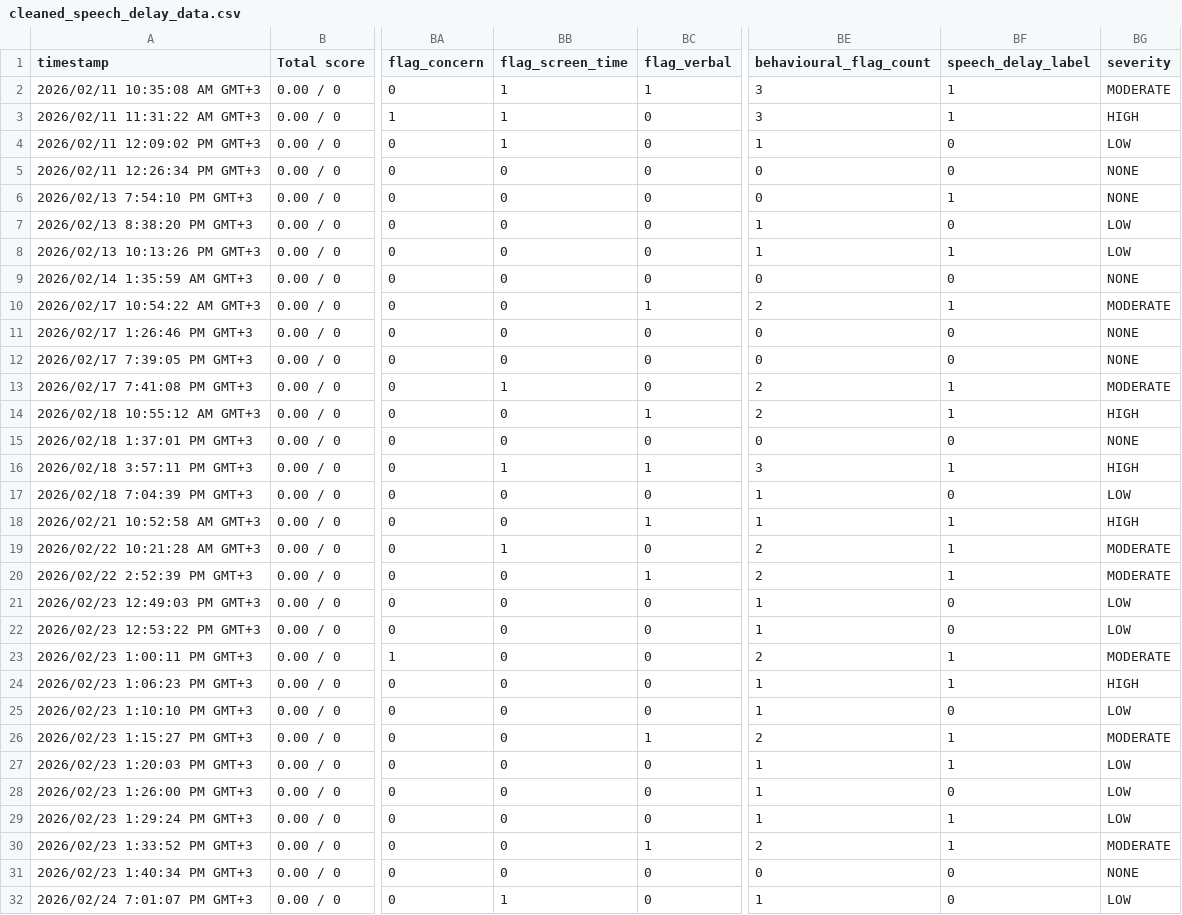
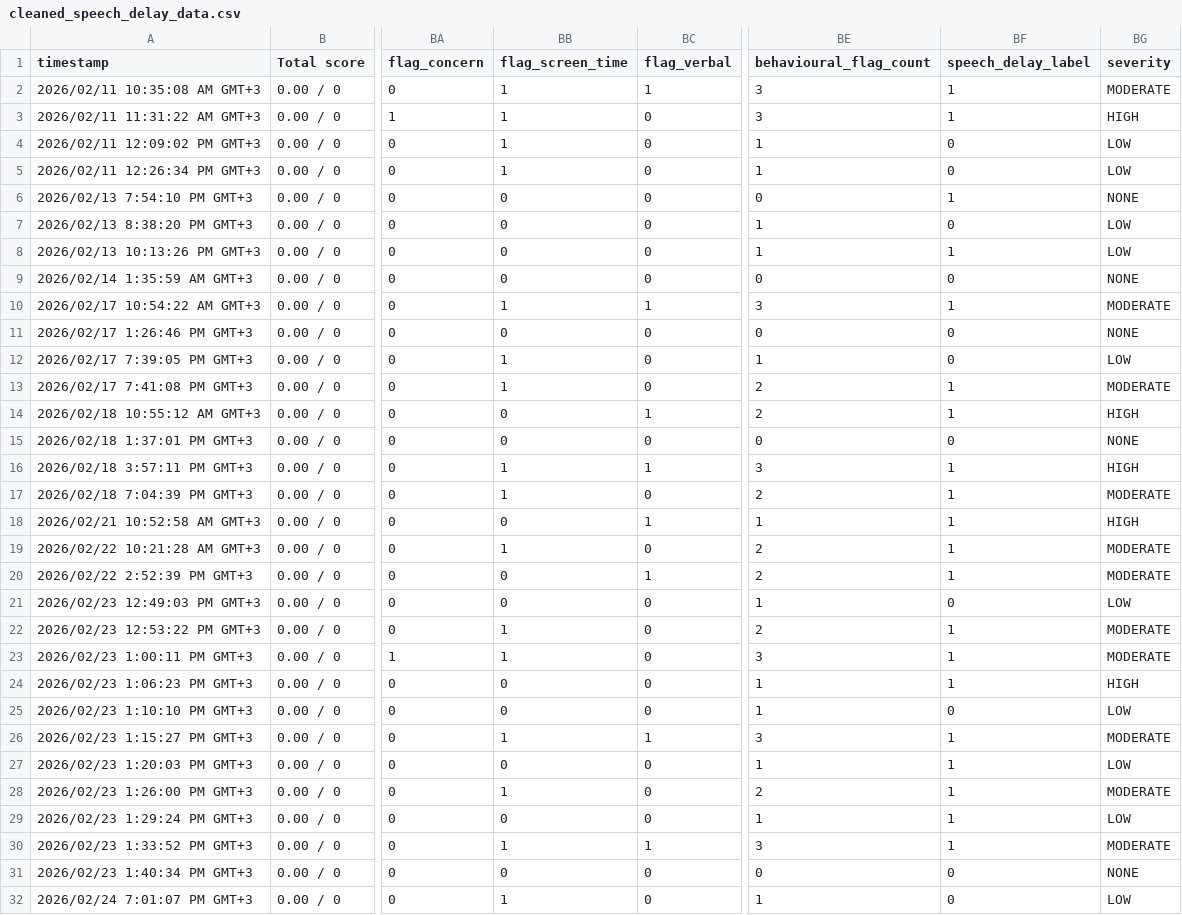
Before and after one commit to JosphineNyokabi/Speech-Delay-App, a CSV file: cleaned_speech_delay_data.csv, drawn as a sheet; only a part is shown, gaps mark what is left out; the diff covers the shown part only; the diff names each change by its address in the sheet, - before the commit and + after, or states it on an @@ line.

```diff
--- a/cleaned_speech_delay_data.csv
+++ b/cleaned_speech_delay_data.csv
-BB5 (flag_screen_time): 0
+BB5 (flag_screen_time): 1
-BE5 (behavioural_flag_count): 0
+BE5 (behavioural_flag_count): 1
-BG5 (severity): NONE
+BG5 (severity): LOW
-BB10 (flag_screen_time): 0
+BB10 (flag_screen_time): 1
-BE10 (behavioural_flag_count): 2
+BE10 (behavioural_flag_count): 3
-BB12 (flag_screen_time): 0
+BB12 (flag_screen_time): 1
-BE12 (behavioural_flag_count): 0
+BE12 (behavioural_flag_count): 1
-BG12 (severity): NONE
+BG12 (severity): LOW
-BB17 (flag_screen_time): 0
+BB17 (flag_screen_time): 1
-BE17 (behavioural_flag_count): 1
+BE17 (behavioural_flag_count): 2
-BF17 (speech_delay_label): 0
+BF17 (speech_delay_label): 1
-BG17 (severity): LOW
+BG17 (severity): MODERATE
-BB22:BB23 (flag_screen_time): 0
+BB22:BB23 (flag_screen_time): 1
-BE22 (behavioural_flag_count): 1
+BE22 (behavioural_flag_count): 2
-BF22 (speech_delay_label): 0
+BF22 (speech_delay_label): 1
-BG22 (severity): LOW
+BG22 (severity): MODERATE
-BE23 (behavioural_flag_count): 2
+BE23 (behavioural_flag_count): 3
-BB26 (flag_screen_time): 0
+BB26 (flag_screen_time): 1
-BE26 (behavioural_flag_count): 2
+BE26 (behavioural_flag_count): 3
-BB28 (flag_screen_time): 0
+BB28 (flag_screen_time): 1
-BE28 (behavioural_flag_count): 1
+BE28 (behavioural_flag_count): 2
-BF28 (speech_delay_label): 0
+BF28 (speech_delay_label): 1
-BG28 (severity): LOW
+BG28 (severity): MODERATE
-BB30 (flag_screen_time): 0
+BB30 (flag_screen_time): 1
-BE30 (behavioural_flag_count): 2
+BE30 (behavioural_flag_count): 3
```
Also changed, not shown: 2 edited cells elsewhere in this file, 15 other files.
